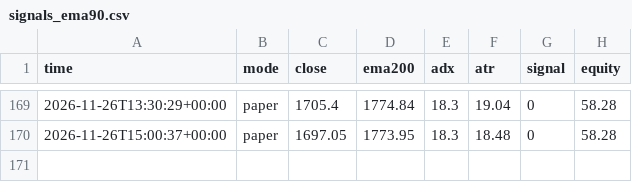
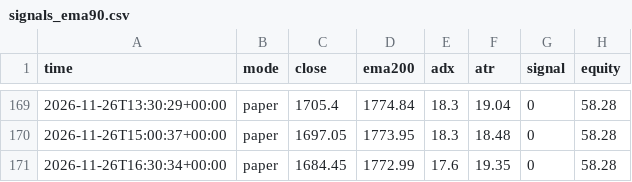
Before and after one commit to EPFRAGHU/delta-paper-bot, a CSV file: signals_ema90.csv, drawn as a sheet; only a part is shown, gaps mark what is left out; the diff names each change by its address in the sheet, - before the commit and + after, or states it on an @@ line.

Commit message:
paper tick 2026-11-26T16:30Z

```diff
--- a/signals_ema90.csv
+++ b/signals_ema90.csv
+row 171: 2026-11-26T16:30:34+00:00 | paper | 1684.45 | 1772.99 | 17.6 | 19.35 | 0 | 58.28
```
Also changed, not shown: 4 other files.
